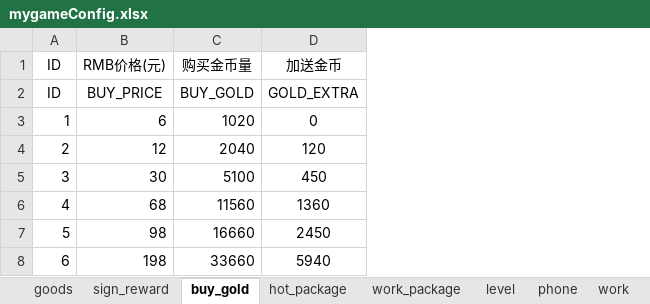
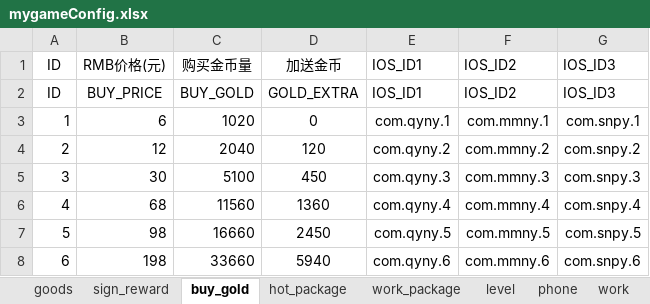
Before and after one commit to chdwb/first, an Excel workbook: tools/data/mygameConfig.xlsx, sheet buy_gold, drawn as a sheet; values as stored, in another font and other column widths than the file's, no borders; the diff names each change by its address in the sheet, - before the commit and + after, or states it on an @@ line.

```diff
--- a/tools/data/mygameConfig.xlsx (sheet buy_gold)
+++ b/tools/data/mygameConfig.xlsx (sheet buy_gold)
+column E (IOS_ID1), rows 2-8: IOS_ID1 | com.qyny.1 | com.qyny.2 | com.qyny.3 | com.qyny.4 | com.qyny.5 | com.qyny.6
+column F (IOS_ID2), rows 2-8: IOS_ID2 | com.mmny.1 | com.mmny.2 | com.mmny.3 | com.mmny.4 | com.mmny.5 | com.mmny.6
+column G (IOS_ID3), rows 2-8: IOS_ID3 | com.snpy.1 | com.snpy.2 | com.snpy.3 | com.snpy.4 | com.snpy.5 | com.snpy.6
```
Also changed, not shown: sheet http, sheet work_package, sheet hot_package.
